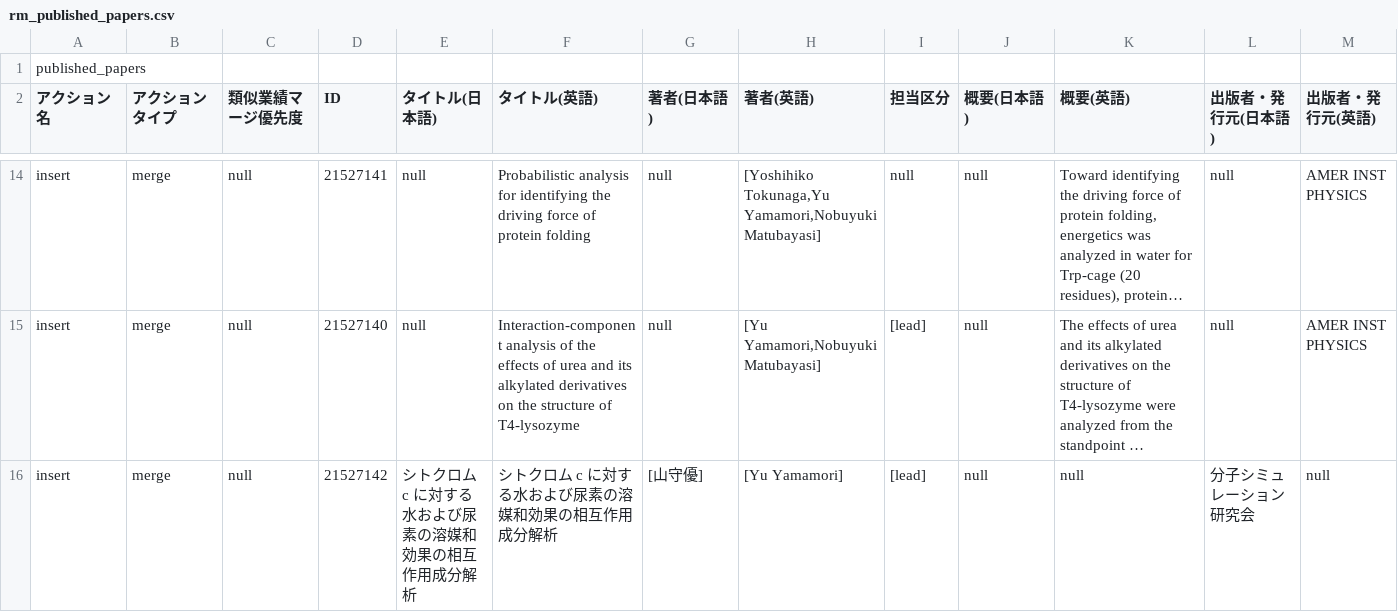
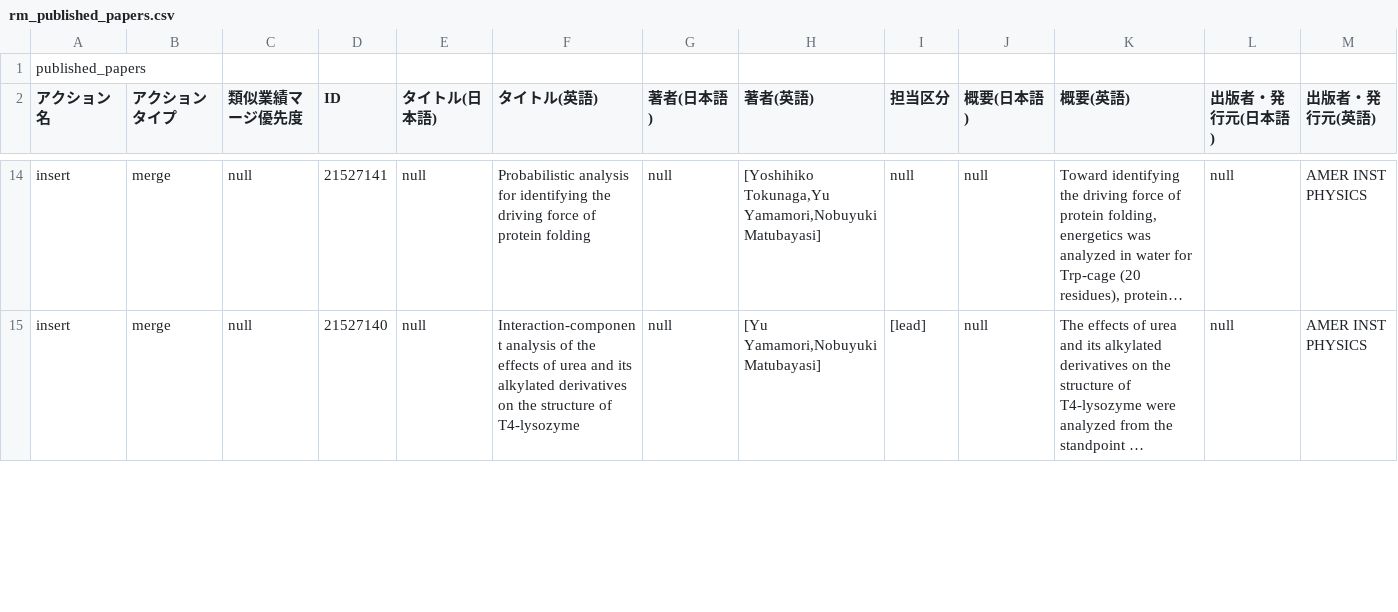
Before and after one commit to fazzz/researchmap_csv, a CSV file: rm_published_papers.csv, drawn as a sheet; only a part is shown, gaps mark what is left out; long unchanged cells end in …; removed rows and columns are numbered as before the commit, all else as after; rows hold the shown columns only; the diff covers the shown part only; the diff names each change by its address in the sheet, - before the commit and + after, or states it on an @@ line.

```diff
--- a/rm_published_papers.csv
+++ b/rm_published_papers.csv
-row 16: insert | merge | null | 21527142 | シトクロム c に対する水および尿素の溶媒和効果の相互作用成分解析 | シトクロム c に対する水および尿素の溶媒和効果の相互作用成分解析 | [山守優] | [Yu Yamamori] | [lead] | null | null | 分子シミュレーション研究会 | null
```
Also changed, not shown: 1 added row elsewhere in this file.
